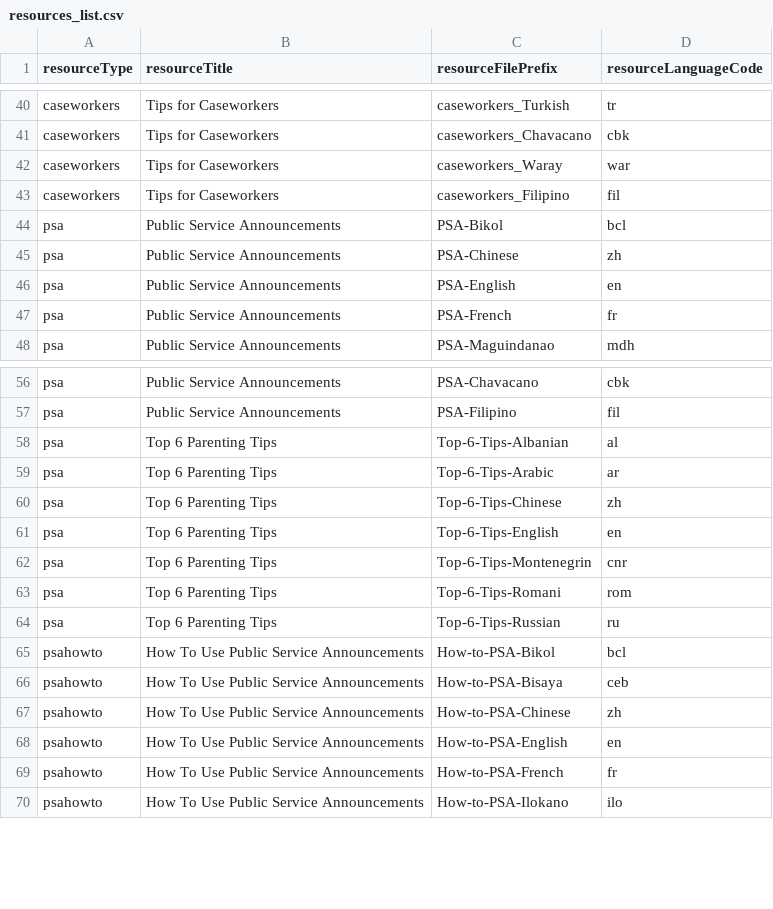
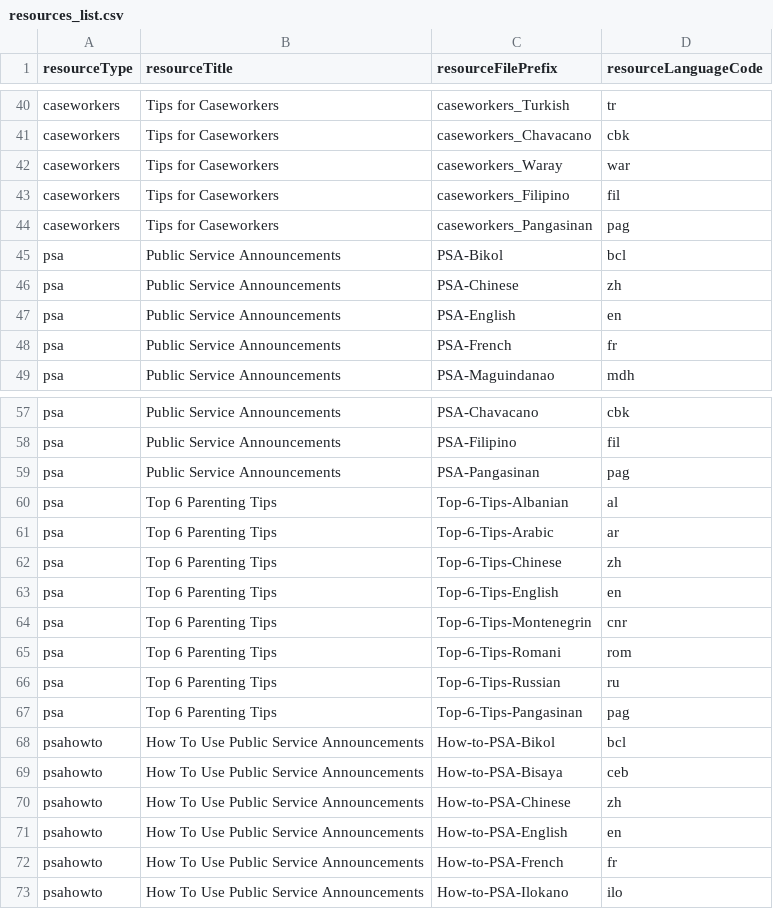
Before and after one commit to sylviawakoli/covid-parenting-website, a CSV file: src/assets/resources/resources_list.csv, drawn as a sheet; only a part is shown, gaps mark what is left out.

```diff
--- a/src/assets/resources/resources_list.csv
+++ b/src/assets/resources/resources_list.csv
@@ -43,2 +43,3 @@ caseworkers,Tips for Caseworkers,caseworkers_Waray,war
 caseworkers,Tips for Caseworkers,caseworkers_Filipino,fil
+caseworkers,Tips for Caseworkers,caseworkers_Pangasinan,pag
 psa,Public Service Announcements,PSA-Bikol,bcl
@@ -57,2 +58,3 @@ psa,Public Service Announcements,PSA-Chavacano,cbk
 psa,Public Service Announcements,PSA-Filipino,fil
+psa,Public Service Announcements,PSA-Pangasinan,pag
 psa,Top 6 Parenting Tips,Top-6-Tips-Albanian,al
@@ -64,2 +66,3 @@ psa,Top 6 Parenting Tips,Top-6-Tips-Romani,rom
 psa,Top 6 Parenting Tips,Top-6-Tips-Russian,ru
+psa,Top 6 Parenting Tips,Top-6-Tips-Pangasinan,pag
 psahowto,How To Use Public Service Announcements,How-to-PSA-Bikol,bcl
```
Also changed, not shown: tip_sheets/tipSheetNames.csv, 21 other files.
